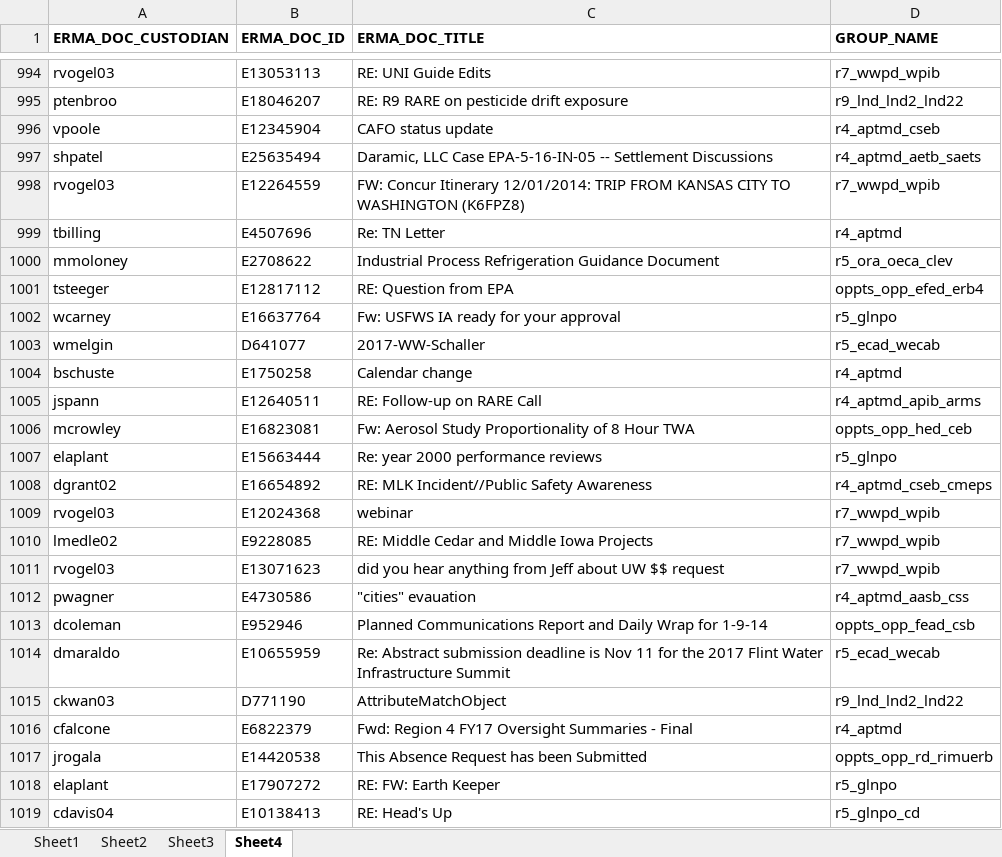
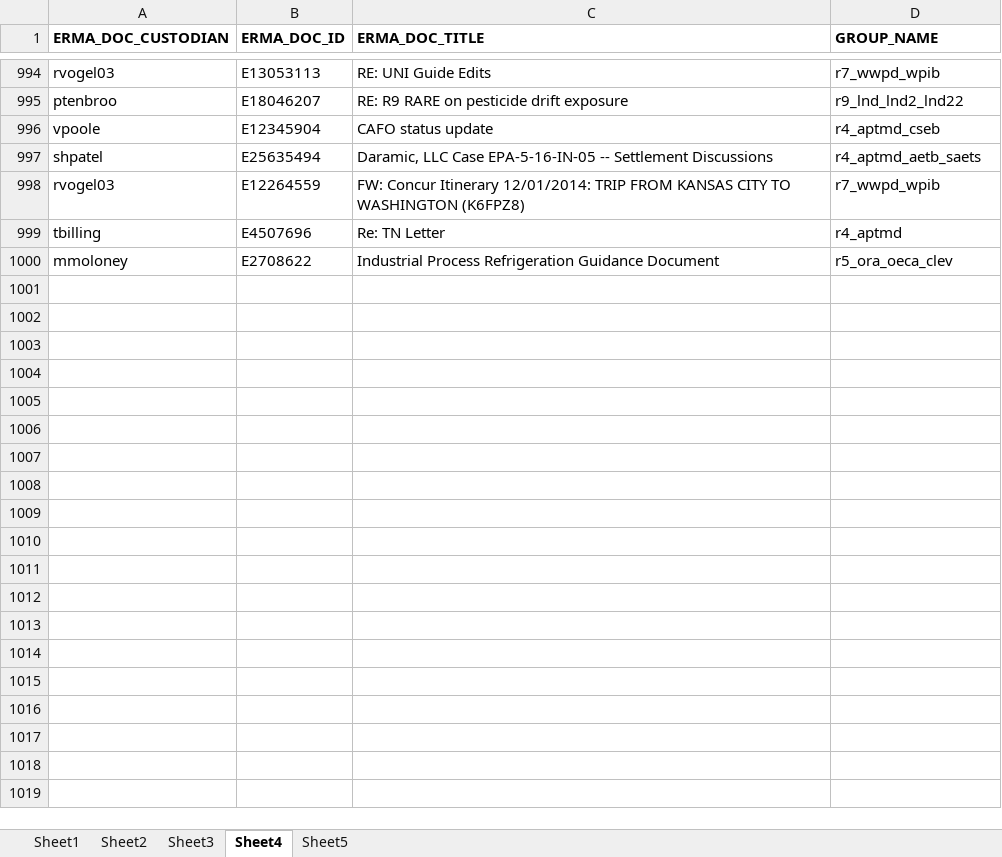
Before and after one commit to USEPA/Document_Processing_Scripts, an Excel workbook: Record Export/Record IDs.xlsx, sheet Sheet4, drawn as a sheet; only a part is shown, gaps mark what is left out; values as stored, in another font and other column widths than the file's, no borders; the diff covers the shown part only; the diff names each change by its address in the sheet, - before the commit and + after, or states it on an @@ line.

```diff
--- a/Record Export/Record IDs.xlsx (sheet Sheet4)
+++ b/Record Export/Record IDs.xlsx (sheet Sheet4)
+sheet tab: Sheet5
-row 1001: tsteeger | E12817112 | RE: Question from EPA | oppts_opp_efed_erb4
-row 1002: wcarney | E16637764 | Fw: USFWS IA ready for your approval | r5_glnpo
-row 1003: wmelgin | D641077 | 2017-WW-Schaller | r5_ecad_wecab
-row 1004: bschuste | E1750258 | Calendar change | r4_aptmd
-row 1005: jspann | E12640511 | RE: Follow-up on RARE Call | r4_aptmd_apib_arms
-row 1006: mcrowley | E16823081 | Fw: Aerosol Study Proportionality of 8 Hour TWA | oppts_opp_hed_ceb
-row 1007: elaplant | E15663444 | Re: year 2000 performance reviews | r5_glnpo
-row 1008: dgrant02 | E16654892 | RE: MLK Incident//Public Safety Awareness | r4_aptmd_cseb_cmeps
-row 1009: rvogel03 | E12024368 | webinar | r7_wwpd_wpib
-row 1010: lmedle02 | E9228085 | RE: Middle Cedar and Middle Iowa Projects | r7_wwpd_wpib
-row 1011: rvogel03 | E13071623 | did you hear anything from Jeff about UW $$ request | r7_wwpd_wpib
-row 1012: pwagner | E4730586 | "cities" evauation | r4_aptmd_aasb_css
-row 1013: dcoleman | E952946 | Planned Communications Report and Daily Wrap for 1-9-14 | oppts_opp_fead_csb
-row 1014: dmaraldo | E10655959 | Re: Abstract submission deadline is Nov 11 for the 2017 Flint Water Infrastructure Summit | r5_ecad_wecab
-row 1015: ckwan03 | D771190 | AttributeMatchObject | r9_lnd_lnd2_lnd22
-row 1016: cfalcone | E6822379 | Fwd: Region 4 FY17 Oversight Summaries - Final | r4_aptmd
-row 1017: jrogala | E14420538 | This Absence Request has been Submitted | oppts_opp_rd_rimuerb
-row 1018: elaplant | E17907272 | RE: FW: Earth Keeper | r5_glnpo
-row 1019: cdavis04 | E10138413 | RE: Head's Up | r5_glnpo_cd
```
Also changed, not shown: 82 removed rows elsewhere in this sheet, sheet Sheet3, Record Export/generate_sql/Categorization Record Request.xlsx, 33 other files.
